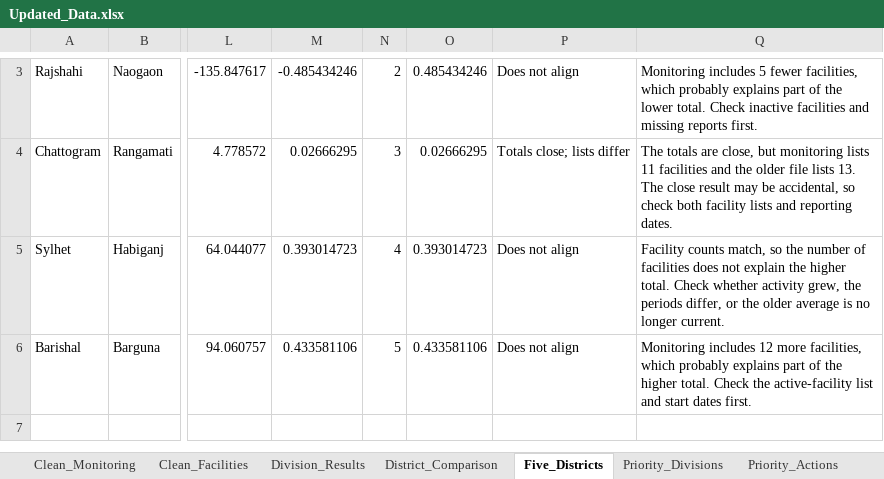
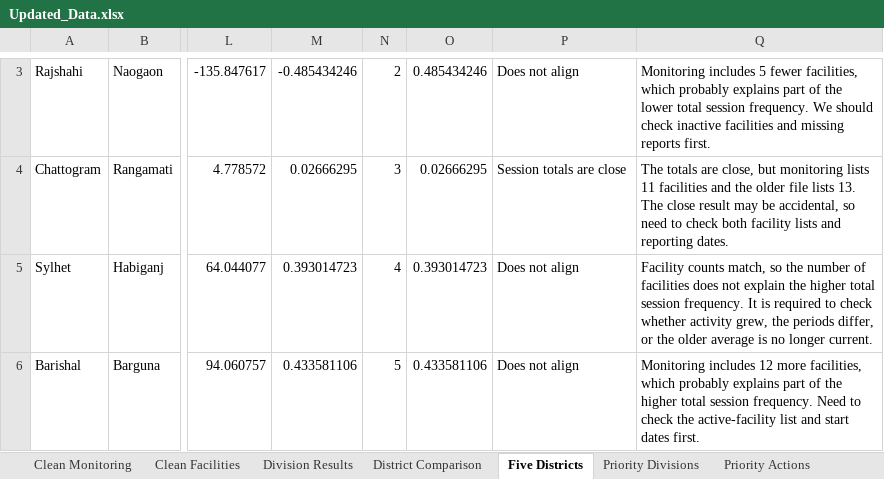
Before and after one commit to tnibir/NooraHealthExam, an Excel workbook: Updated_Data.xlsx, sheet Five Districts, drawn as a sheet; only a part is shown, gaps mark what is left out; values as stored, in another font and other column widths than the file's, no borders; the diff covers the shown part only; the diff names each change by its address in the sheet, - before the commit and + after, or states it on an @@ line.

Commit message:
Update monitoring assignment deliverables

```diff
--- a/Updated_Data.xlsx (sheet Five Districts)
+++ b/Updated_Data.xlsx (sheet Five Districts)
-sheet tab: Clean_Monitoring
+sheet tab: Clean Monitoring
-sheet tab: Clean_Facilities
+sheet tab: Clean Facilities
-sheet tab: Division_Results
+sheet tab: Division Results
-sheet tab: District_Comparison
+sheet tab: District Comparison
-sheet tab: Five_Districts
+sheet tab: Five Districts
-sheet tab: Priority_Divisions
+sheet tab: Priority Divisions
-sheet tab: Priority_Actions
+sheet tab: Priority Actions
-Q3: …the lower total. Check inactive facilities…
+Q3: …the lower total session frequency. We should check inactive facilities…
-P4: Totals close; lists differ
+P4: Session totals are close
-Q4: …accidental, so check both…
+Q4: …accidental, so need to check both…
-Q5: …the higher total. Check whether activity…
+Q5: …the higher total session frequency. It is required to check whether activity…
-Q6: …the higher total. Check the active-facility…
+Q6: …the higher total session frequency. Need to check the active-facility…
```
Also changed, not shown: 1 added row, 1 removed row and 1 edited cell elsewhere in this sheet, sheet Clean Monitoring, sheet Clean Facilities, sheet Priority Divisions, sheet District Comparison, sheet Division Results, sheet Averaging Windows, 6 more sheets, other sheet tabs, 12 other files.
